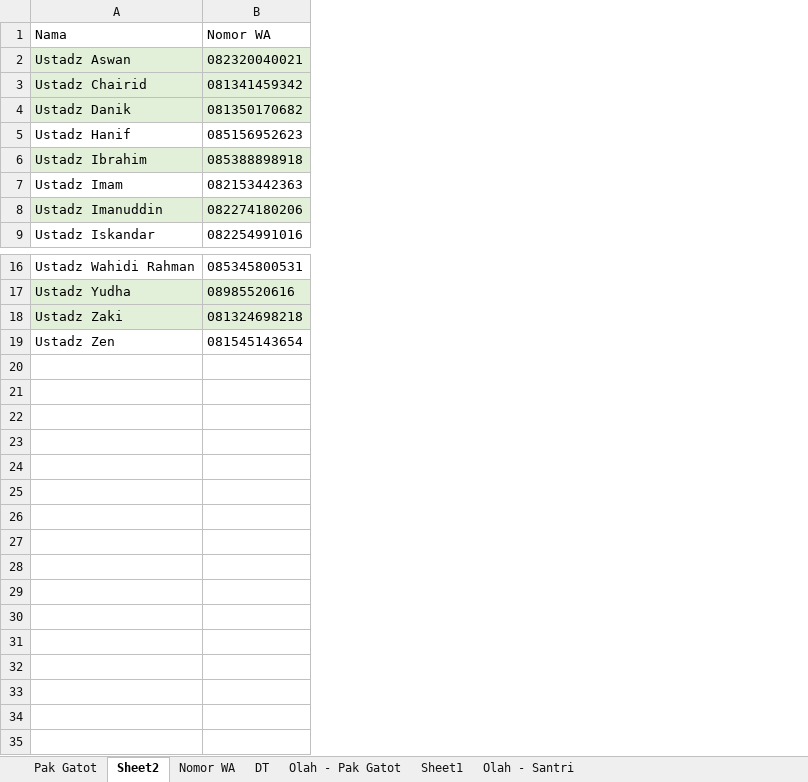
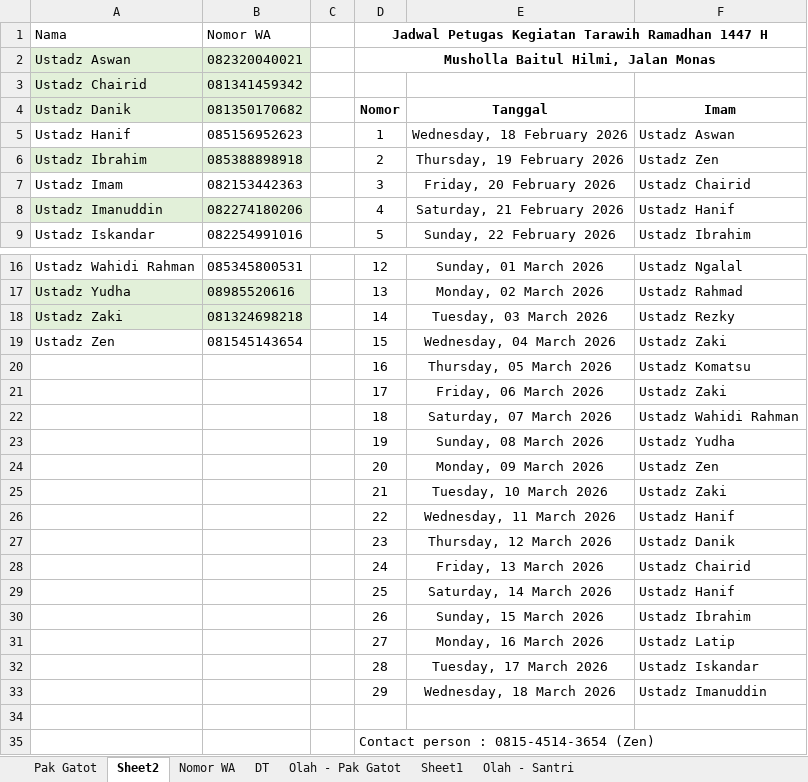
Before and after one commit to mzaini30/jadwal-imam-tarawih, an Excel workbook: 2026.xlsx, sheet Sheet2, drawn as a sheet; only a part is shown, gaps mark what is left out; values as stored, in another font and other column widths than the file's, no borders; conditional formats and table styles not drawn; the diff names each change by its address in the sheet, - before the commit and + after, or states it on an @@ line.

Commit message:
Cetak

```diff
--- a/2026.xlsx (sheet Sheet2)
+++ b/2026.xlsx (sheet Sheet2)
+column C, empty
+column D, rows 1-9: Jadwal Petugas Kegiatan Tarawih Ramadhan 1447 H | Musholla Baitul Hilmi, Jalan Monas |  | Nomor | 1 | 2 | 3 | 4 | 5; rows 16-19: 12 | 13 | 14 | 15
+column E, rows 4-9: Tanggal | Wednesday, 18 February 2026 | Thursday, 19 February 2026 | Friday, 20 February 2026 | Saturday, 21 February 2026 | Sunday, 22 February 2026; rows 16-19: Sunday, 01 March 2026 | Monday, 02 March 2026 | Tuesday, 03 March 2026 | Wednesday, 04 March 2026
+column F, rows 4-9: Imam | Ustadz Aswan | Ustadz Zen | Ustadz Chairid | Ustadz Hanif | Ustadz Ibrahim; rows 16-19: Ustadz Ngalal | Ustadz Rahmad | Ustadz Rezky | Ustadz Zaki
+row 20:  |  |  | 16 | Thursday, 05 March 2026 | Ustadz Komatsu
+row 21:  |  |  | 17 | Friday, 06 March 2026 | Ustadz Zaki
+row 22:  |  |  | 18 | Saturday, 07 March 2026 | Ustadz Wahidi Rahman
+row 23:  |  |  | 19 | Sunday, 08 March 2026 | Ustadz Yudha
+row 24:  |  |  | 20 | Monday, 09 March 2026 | Ustadz Zen
+row 25:  |  |  | 21 | Tuesday, 10 March 2026 | Ustadz Zaki
+row 26:  |  |  | 22 | Wednesday, 11 March 2026 | Ustadz Hanif
+row 27:  |  |  | 23 | Thursday, 12 March 2026 | Ustadz Danik
+row 28:  |  |  | 24 | Friday, 13 March 2026 | Ustadz Chairid
+row 29:  |  |  | 25 | Saturday, 14 March 2026 | Ustadz Hanif
+row 30:  |  |  | 26 | Sunday, 15 March 2026 | Ustadz Ibrahim
+row 31:  |  |  | 27 | Monday, 16 March 2026 | Ustadz Latip
+row 32:  |  |  | 28 | Tuesday, 17 March 2026 | Ustadz Iskandar
+row 33:  |  |  | 29 | Wednesday, 18 March 2026 | Ustadz Imanuddin
+row 34: (empty)
+row 35:  |  |  | Contact person : 0815-4514-3654 (Zen)
```
